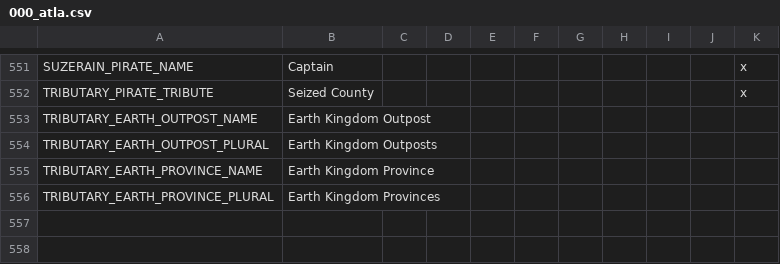
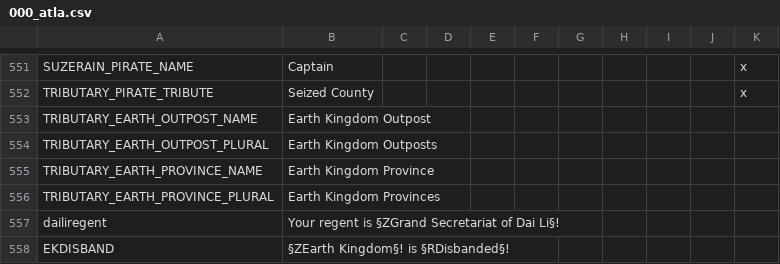
Before and after one commit to Rystic/ATLA-restored, a CSV file: avatar - four nations restored/localisation/000_atla.csv, drawn as a sheet; only a part is shown, gaps mark what is left out; the diff names each change by its address in the sheet, - before the commit and + after, or states it on an @@ line.

```diff
--- a/avatar - four nations restored/localisation/000_atla.csv
+++ b/avatar - four nations restored/localisation/000_atla.csv
+row 557: dailiregent | Your regent is §ZGrand Secretariat of Dai Li§!
+row 558: EKDISBAND | §ZEarth Kingdom§! is §RDisbanded§!
```
Also changed, not shown: avatar - four nations restored/map/adjacencies.csv, 1 other file.
